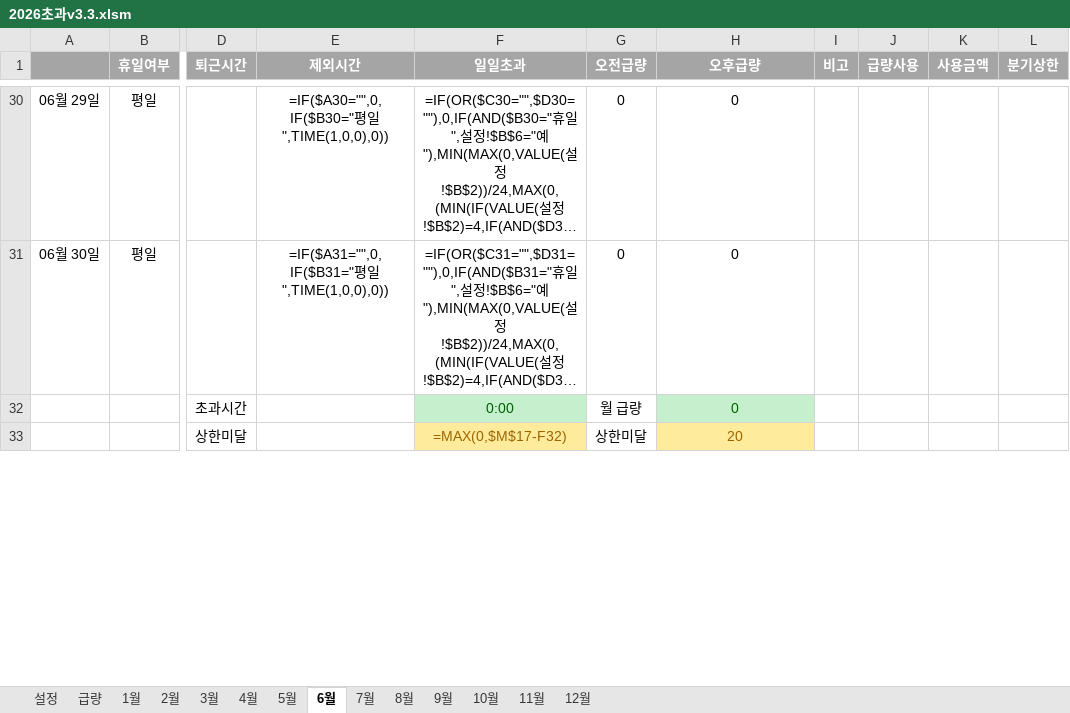
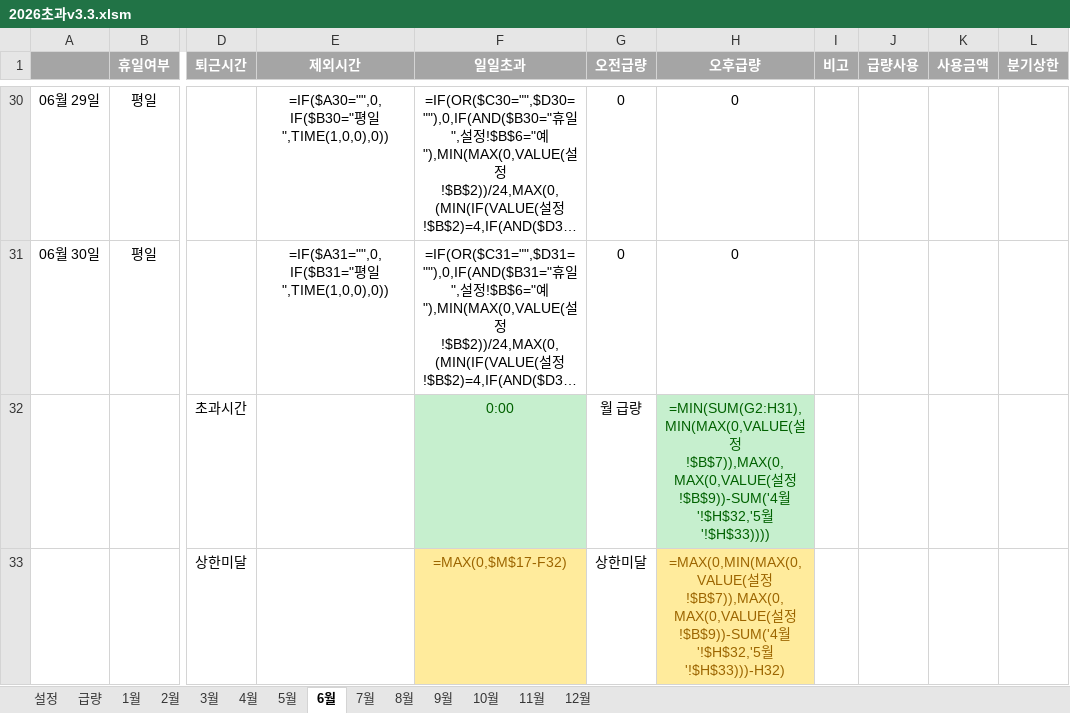
Before and after one commit to hairtaileun/overtime-calculator, an Excel workbook: 2026초과v3.3.xlsm, sheet 6월, drawn as a sheet; only a part is shown, gaps mark what is left out; long unchanged cells end in …; values as stored, in another font and other column widths than the file's, no borders; formulas without a stored value are shown as written; conditional formats not drawn; the diff covers the shown part only; the diff names each change by its address in the sheet, - before the commit and + after, or states it on an @@ line.

```diff
--- a/2026초과v3.3.xlsm (sheet 6월)
+++ b/2026초과v3.3.xlsm (sheet 6월)
-H32 (오후급량): 0
+H32 (오후급량): =MIN(SUM(G2:H31),MIN(MAX(0,VALUE(설정!$B$7)),MAX(0,MAX(0,VALUE(설정!$B$9))-SUM('4월'!$H$32,'5월'!$H$33))))
-H33 (오후급량): 20
+H33 (오후급량): =MAX(0,MIN(MAX(0,VALUE(설정!$B$7)),MAX(0,MAX(0,VALUE(설정!$B$9))-SUM('4월'!$H$32,'5월'!$H$33)))-H32)
```
Also changed, not shown: 2 edited cells elsewhere in this sheet, sheet 9월, sheet 3월, sheet 12월, sheet 2월, sheet 4월, sheet 11월, 5 more sheets, 8 other files.
